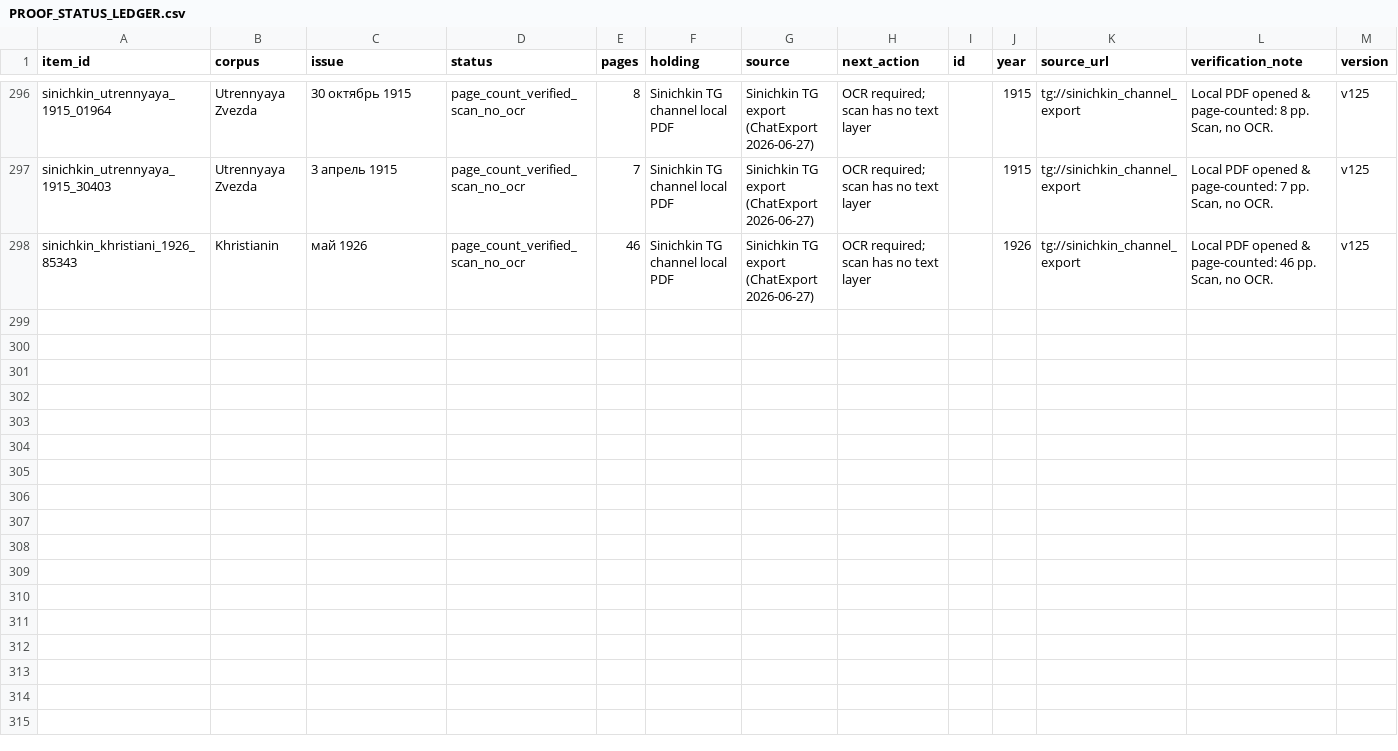
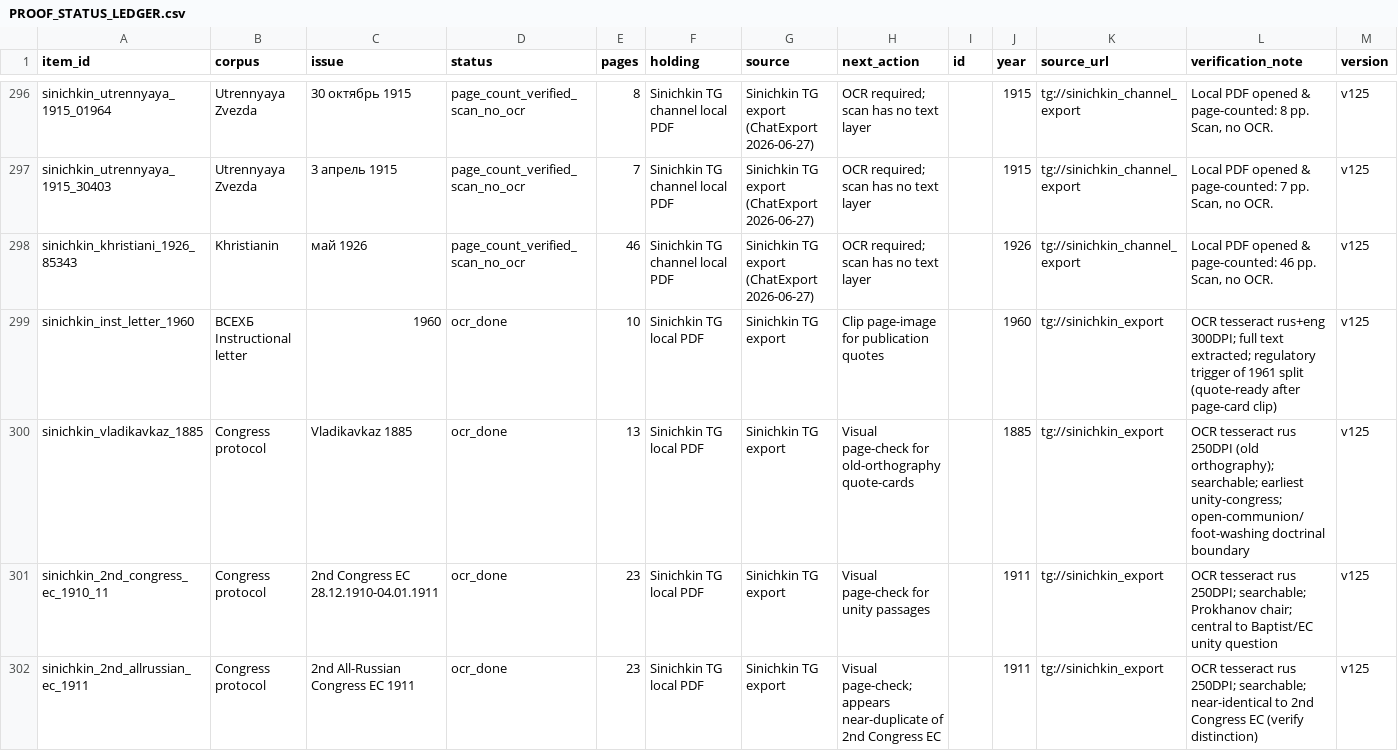
Before and after one commit to FedorMilovanov/Research, a CSV file: БАПТИСТЫ РОССИИ/baptists_v120_TRUE_GROUPED/data/PROOF_STATUS_LEDGER.csv, drawn as a sheet; only a part is shown, gaps mark what is left out; the diff names each change by its address in the sheet, - before the commit and + after, or states it on an @@ line.

Commit message:
v125g/h: OCR operational — Instructional letter 1960 (smoking gun) + 3 congress docs ocr_done
OCR pipeline built (tesseract 5.5 + rus + poppler, sudo apt per SANDBOX manual):
- 04_SAMIZDAT: Instructional letter 1960 OCR closure — ВСЕХБ orders 'NE attraction of new members', throttle youth baptism, state coordination of sacraments = regulatory trigger of 1961 split (quote-ready)
- 03_PERIODICAL: OCR-pass documentation; 4 docs -> ocr_done (Instructional letter + Vladikavkaz 1885 + 2nd Congress EC 1910-11 + 2nd All-Russian EC 1911)
- Vladikavkaz 1885: earliest documented Baptist doctrinal boundary (closed communion, no open table) — Level-A anchor for unity question
- Old-orthography OCR: searchable but needs visual page-card for quotation
- Masthead OCR resolves date-label -> issue-number mapping (v125 note)
- PROOF_STATUS_LEDGER: +4 ocr_done rows (301 total)
- First ocr_done rows in archive

```diff
--- a/БАПТИСТЫ РОССИИ/baptists_v120_TRUE_GROUPED/data/PROOF_STATUS_LEDGER.csv
+++ b/БАПТИСТЫ РОССИИ/baptists_v120_TRUE_GROUPED/data/PROOF_STATUS_LEDGER.csv
+row 299: sinichkin_inst_letter_1960 | ВСЕХБ Instructional letter | 1960 | ocr_done | 10 | Sinichkin TG local PDF | Sinichkin TG export | Clip page-image for publication quotes |  | 1960 | tg://sinichkin_export | OCR tesseract rus+eng 300DPI; full text extracted; regulatory trigger of 1961 split (quote-ready after page-card clip) | v125
+row 300: sinichkin_vladikavkaz_1885 | Congress protocol | Vladikavkaz 1885 | ocr_done | 13 | Sinichkin TG local PDF | Sinichkin TG export | Visual page-check for old-orthography quote-cards |  | 1885 | tg://sinichkin_export | OCR tesseract rus 250DPI (old orthography); searchable; earliest unity-congress; open-communion/foot-washing doctrinal boundary | v125
+row 301: sinichkin_2nd_congress_ec_1910_11 | Congress protocol | 2nd Congress EC 28.12.1910-04.01.1911 | ocr_done | 23 | Sinichkin TG local PDF | Sinichkin TG export | Visual page-check for unity passages |  | 1911 | tg://sinichkin_export | OCR tesseract rus 250DPI; searchable; Prokhanov chair; central to Baptist/EC unity question | v125
+row 302: sinichkin_2nd_allrussian_ec_1911 | Congress protocol | 2nd All-Russian Congress EC 1911 | ocr_done | 23 | Sinichkin TG local PDF | Sinichkin TG export | Visual page-check; appears near-duplicate of 2nd Congress EC |  | 1911 | tg://sinichkin_export | OCR tesseract rus 250DPI; searchable; near-identical to 2nd Congress EC (verify distinction) | v125
```
Also changed, not shown: 2 other files.
